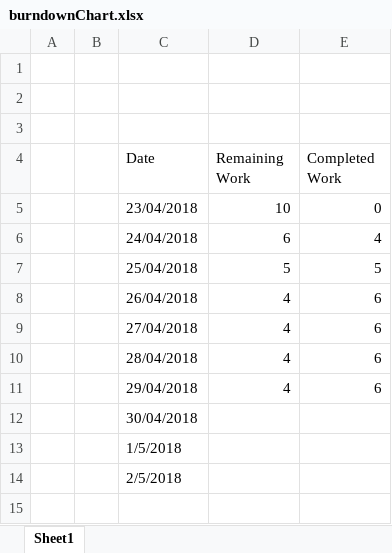
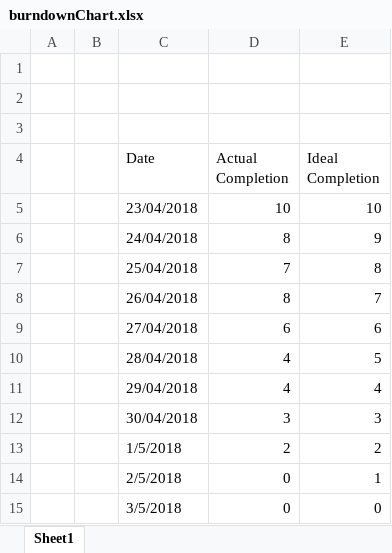
Before and after one commit to vidwalk/SEP2Group, an Excel workbook: CourseAssignment/burndownChart.xlsx, sheet Sheet1, drawn as a sheet; values as stored, in another font and other column widths than the file's, no borders; charts and pictures not drawn; the diff names each change by its address in the sheet, - before the commit and + after, or states it on an @@ line.

```diff
--- a/CourseAssignment/burndownChart.xlsx (sheet Sheet1)
+++ b/CourseAssignment/burndownChart.xlsx (sheet Sheet1)
-D4: Remaining Work
+D4: Actual Completion
-E4: Completed Work
+E4: Ideal Completion
-E5 (Ideal Completion): 0
+E5 (Ideal Completion): 10
-D6 (Actual Completion): 6
+D6 (Actual Completion): 8
-E6 (Ideal Completion): 4
+E6 (Ideal Completion): 9
-D7 (Actual Completion): 5
+D7 (Actual Completion): 7
-E7 (Ideal Completion): 5
+E7 (Ideal Completion): 8
-D8 (Actual Completion): 4
+D8 (Actual Completion): 8
-E8 (Ideal Completion): 6
+E8 (Ideal Completion): 7
-D9 (Actual Completion): 4
+D9 (Actual Completion): 6
-E10 (Ideal Completion): 6
+E10 (Ideal Completion): 5
-E11 (Ideal Completion): 6
+E11 (Ideal Completion): 4
-D12 (Actual Completion): (empty)
+D12 (Actual Completion): 3
-E12 (Ideal Completion): (empty)
+E12 (Ideal Completion): 3
-D13 (Actual Completion): (empty)
+D13 (Actual Completion): 2
-E13 (Ideal Completion): (empty)
+E13 (Ideal Completion): 2
-D14 (Actual Completion): (empty)
+D14 (Actual Completion): 0
-E14 (Ideal Completion): (empty)
+E14 (Ideal Completion): 1
+row 15:  |  | 3/5/2018 | 0 | 0
```
Also changed, not shown: charts or pictures, 2 other files.
